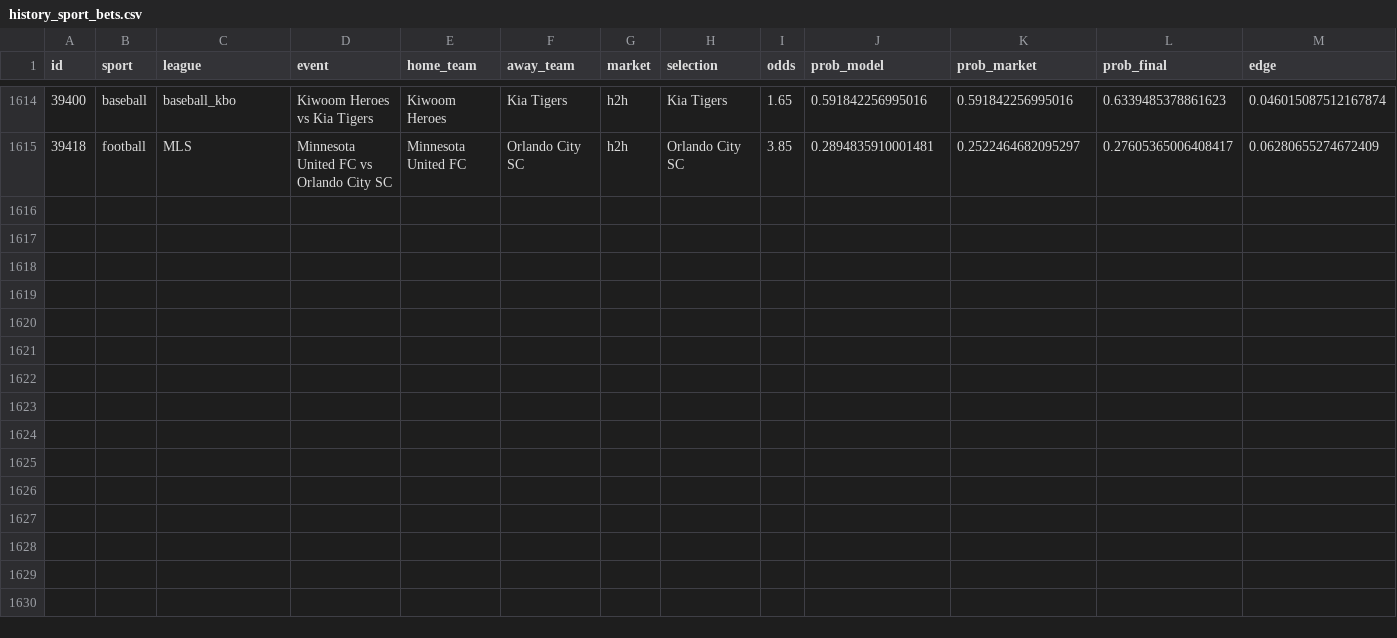
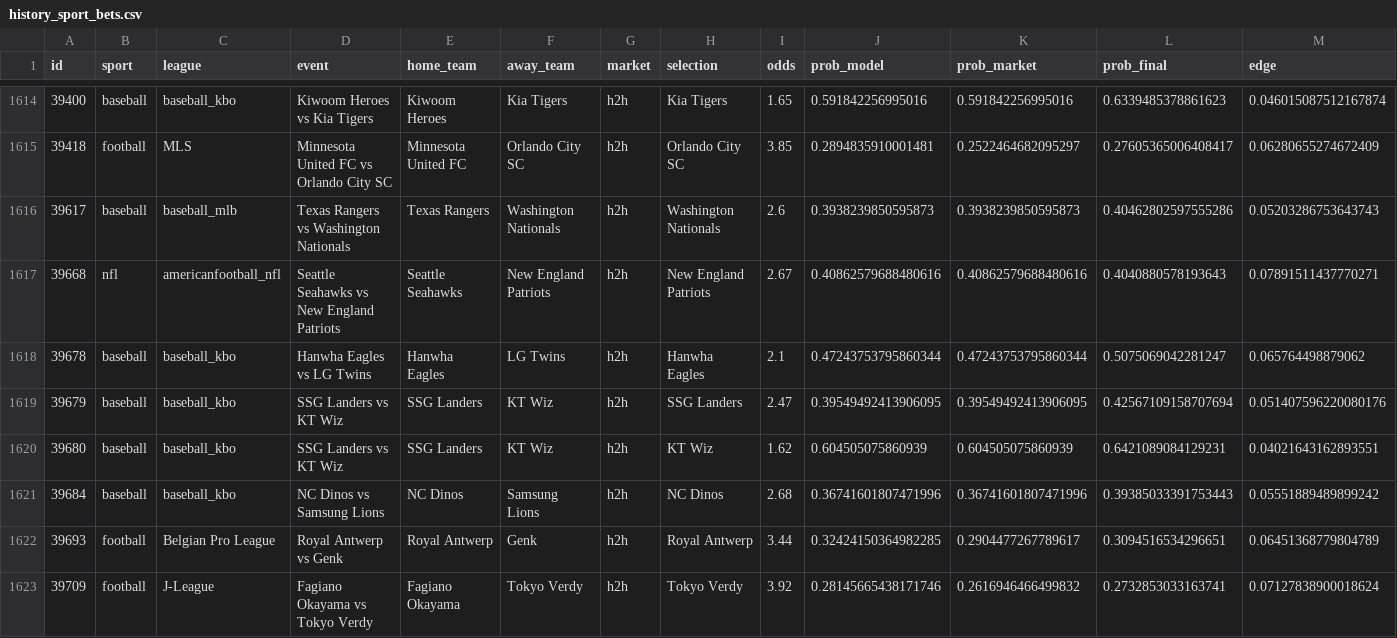
Before and after one commit to marianmatus73-dot/Futbal_dnes, a CSV file: exports/history_sport_bets.csv, drawn as a sheet; only a part is shown, gaps mark what is left out; rows hold the shown columns only; the diff names each change by its address in the sheet, - before the commit and + after, or states it on an @@ line.

```diff
--- a/exports/history_sport_bets.csv
+++ b/exports/history_sport_bets.csv
+row 1616: 39617 | baseball | baseball_mlb | Texas Rangers vs Washington Nationals | Texas Rangers | Washington Nationals | h2h | Washington Nationals | 2.6 | 0.3938239850595873 | 0.3938239850595873 | 0.40462802597555286 | 0.05203286753643743
+row 1617: 39668 | nfl | americanfootball_nfl | Seattle Seahawks vs New England Patriots | Seattle Seahawks | New England Patriots | h2h | New England Patriots | 2.67 | 0.40862579688480616 | 0.40862579688480616 | 0.4040880578193643 | 0.07891511437770271
+row 1618: 39678 | baseball | baseball_kbo | Hanwha Eagles vs LG Twins | Hanwha Eagles | LG Twins | h2h | Hanwha Eagles | 2.1 | 0.47243753795860344 | 0.47243753795860344 | 0.5075069042281247 | 0.065764498879062
+row 1619: 39679 | baseball | baseball_kbo | SSG Landers vs KT Wiz | SSG Landers | KT Wiz | h2h | SSG Landers | 2.47 | 0.39549492413906095 | 0.39549492413906095 | 0.42567109158707694 | 0.051407596220080176
+row 1620: 39680 | baseball | baseball_kbo | SSG Landers vs KT Wiz | SSG Landers | KT Wiz | h2h | KT Wiz | 1.62 | 0.604505075860939 | 0.604505075860939 | 0.6421089084129231 | 0.04021643162893551
+row 1621: 39684 | baseball | baseball_kbo | NC Dinos vs Samsung Lions | NC Dinos | Samsung Lions | h2h | NC Dinos | 2.68 | 0.36741601807471996 | 0.36741601807471996 | 0.39385033391753443 | 0.05551889489899242
+row 1622: 39693 | football | Belgian Pro League | Royal Antwerp vs Genk | Royal Antwerp | Genk | h2h | Royal Antwerp | 3.44 | 0.32424150364982285 | 0.2904477267789617 | 0.3094516534296651 | 0.06451368779804789
+row 1623: 39709 | football | J-League | Fagiano Okayama vs Tokyo Verdy | Fagiano Okayama | Tokyo Verdy | h2h | Tokyo Verdy | 3.92 | 0.28145665438171746 | 0.2616946466499832 | 0.2732853033163741 | 0.07127838900018624
```
Also changed, not shown: exports/history_football_features.csv, exports/history_football_market_snapshots_v14.csv, 46 other files.
